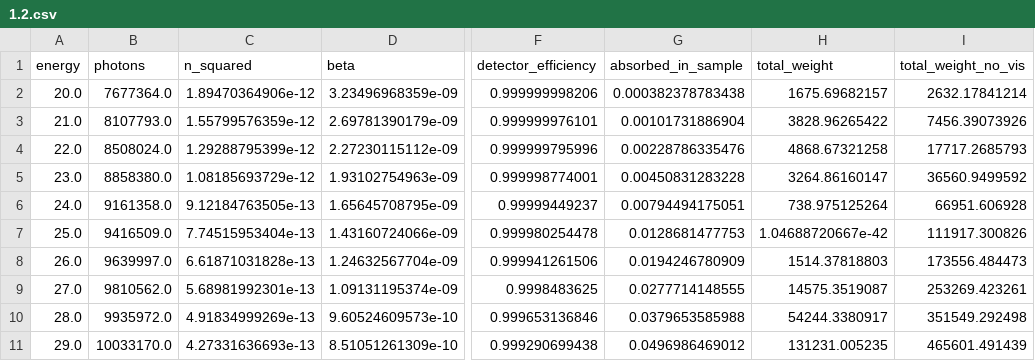
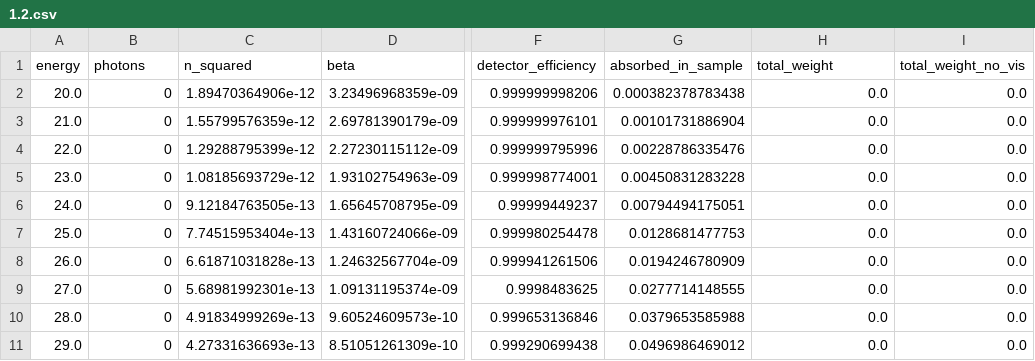
Before and after one commit to Enucatl/microspheres, a CSV file: source/data/1.2.csv, drawn as a sheet; only a part is shown, gaps mark what is left out; the diff covers the shown part only; the diff names each change by its address in the sheet, - before the commit and + after, or states it on an @@ line.

```diff
--- a/source/data/1.2.csv
+++ b/source/data/1.2.csv
-B2 (photons): 7677364.0
+B2 (photons): 0
-H2 (total_weight): 1675.69682157
+H2 (total_weight): 0.0
-I2 (total_weight_no_vis): 2632.17841214
+I2 (total_weight_no_vis): 0.0
-B3 (photons): 8107793.0
+B3 (photons): 0
-H3 (total_weight): 3828.96265422
+H3 (total_weight): 0.0
-I3 (total_weight_no_vis): 7456.39073926
+I3 (total_weight_no_vis): 0.0
-B4 (photons): 8508024.0
+B4 (photons): 0
-H4 (total_weight): 4868.67321258
+H4 (total_weight): 0.0
-I4 (total_weight_no_vis): 17717.2685793
+I4 (total_weight_no_vis): 0.0
-B5 (photons): 8858380.0
+B5 (photons): 0
-H5 (total_weight): 3264.86160147
+H5 (total_weight): 0.0
-I5 (total_weight_no_vis): 36560.9499592
+I5 (total_weight_no_vis): 0.0
-B6 (photons): 9161358.0
+B6 (photons): 0
-H6 (total_weight): 738.975125264
+H6 (total_weight): 0.0
-I6 (total_weight_no_vis): 66951.606928
+I6 (total_weight_no_vis): 0.0
-B7 (photons): 9416509.0
+B7 (photons): 0
-H7 (total_weight): 1.04688720667e-42
+H7 (total_weight): 0.0
-I7 (total_weight_no_vis): 111917.300826
+I7 (total_weight_no_vis): 0.0
-B8 (photons): 9639997.0
+B8 (photons): 0
-H8 (total_weight): 1514.37818803
+H8 (total_weight): 0.0
-I8 (total_weight_no_vis): 173556.484473
+I8 (total_weight_no_vis): 0.0
-B9 (photons): 9810562.0
+B9 (photons): 0
-H9 (total_weight): 14575.3519087
+H9 (total_weight): 0.0
-I9 (total_weight_no_vis): 253269.423261
+I9 (total_weight_no_vis): 0.0
-B10 (photons): 9935972.0
+B10 (photons): 0
-H10 (total_weight): 54244.3380917
+H10 (total_weight): 0.0
-I10 (total_weight_no_vis): 351549.292498
+I10 (total_weight_no_vis): 0.0
-B11 (photons): 10033170.0
+B11 (photons): 0
-H11 (total_weight): 131231.005235
+H11 (total_weight): 0.0
-I11 (total_weight_no_vis): 465601.491439
+I11 (total_weight_no_vis): 0.0
```
Also changed, not shown: 63 edited cells elsewhere in this file, source/data/4.5.csv, 4 other files.
